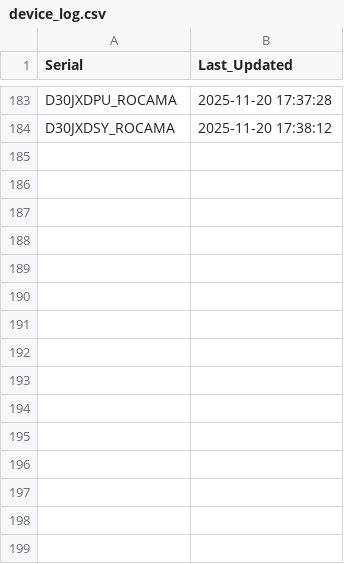
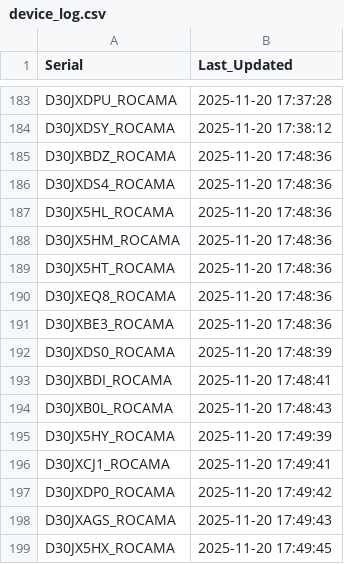
Before and after one commit to gganada/Huenit_update_repo, a CSV file: logs/device_log.csv, drawn as a sheet; only a part is shown, gaps mark what is left out; the diff names each change by its address in the sheet, - before the commit and + after, or states it on an @@ line.

Commit message:
🎯 K210 펌웨어 업데이트 완료 - 총 198개 장치 로그 업데이트

```diff
--- a/logs/device_log.csv
+++ b/logs/device_log.csv
+row 185: D30JXBDZ_ROCAMA | 2025-11-20 17:48:36
+row 186: D30JXDS4_ROCAMA | 2025-11-20 17:48:36
+row 187: D30JX5HL_ROCAMA | 2025-11-20 17:48:36
+row 188: D30JX5HM_ROCAMA | 2025-11-20 17:48:36
+row 189: D30JX5HT_ROCAMA | 2025-11-20 17:48:36
+row 190: D30JXEQ8_ROCAMA | 2025-11-20 17:48:36
+row 191: D30JXBE3_ROCAMA | 2025-11-20 17:48:36
+row 192: D30JXDS0_ROCAMA | 2025-11-20 17:48:39
+row 193: D30JXBDI_ROCAMA | 2025-11-20 17:48:41
+row 194: D30JXB0L_ROCAMA | 2025-11-20 17:48:43
+row 195: D30JX5HY_ROCAMA | 2025-11-20 17:49:39
+row 196: D30JXCJ1_ROCAMA | 2025-11-20 17:49:41
+row 197: D30JXDP0_ROCAMA | 2025-11-20 17:49:42
+row 198: D30JXAGS_ROCAMA | 2025-11-20 17:49:43
+row 199: D30JX5HX_ROCAMA | 2025-11-20 17:49:45
```
